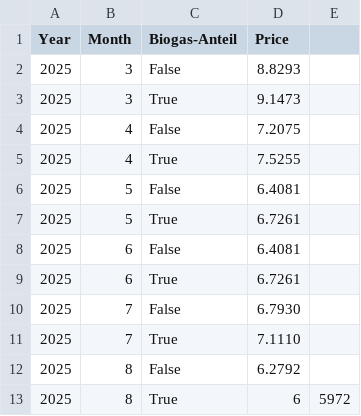
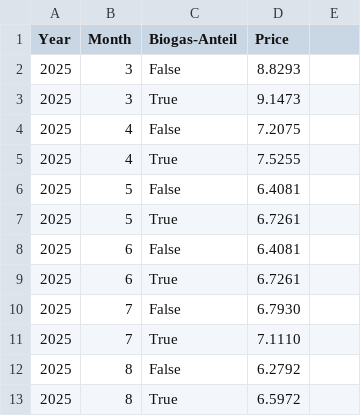
Before and after one commit to Andimg/we_optimaaktiv, a CSV file: naturalgas_prices.csv, drawn as a sheet.

Commit message:
Update naturalgas_prices.csv
Fixed comma

```diff
--- a/naturalgas_prices.csv
+++ b/naturalgas_prices.csv
@@ -12,2 +12,2 @@ Year,Month,Biogas-Anteil,Price
 2025,8,False,6.2792
-2025,8,True,6,5972
+2025,8,True,6.5972
```
